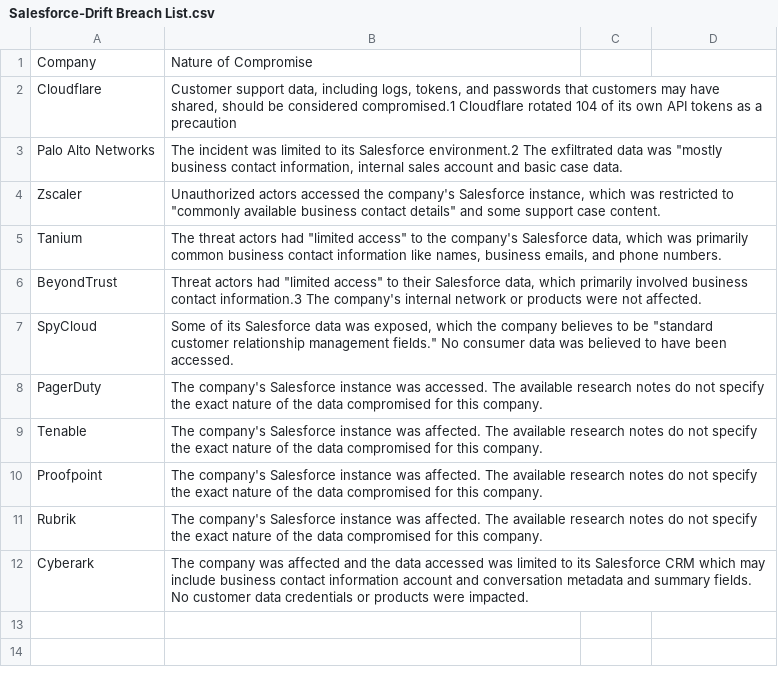
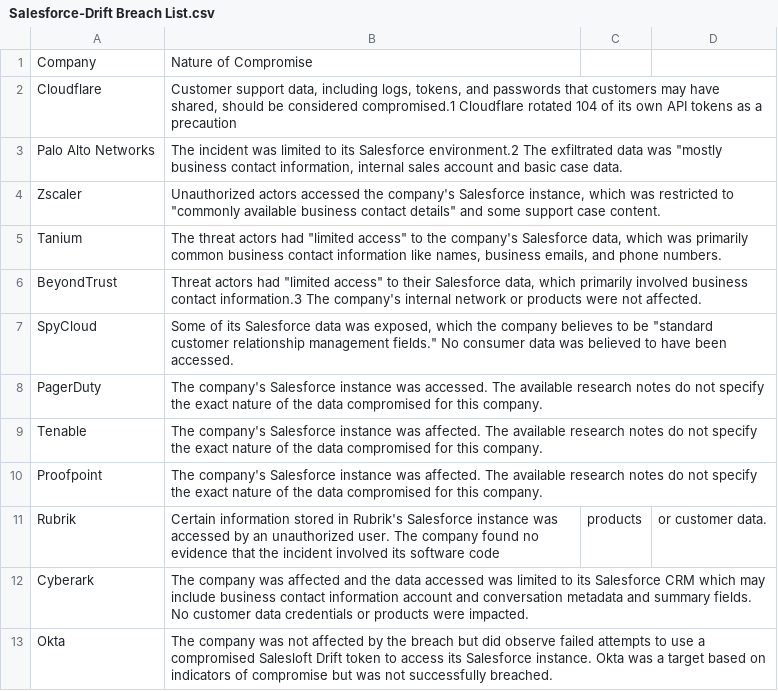
Before and after one commit to timothydeblock/Salesforce-Drift-Breach-List, a CSV file: Salesforce-Drift Breach List.csv, drawn as a sheet.

Commit message:
Update Salesforce-Drift Breach List.csv

```diff
--- a/Salesforce-Drift Breach List.csv
+++ b/Salesforce-Drift Breach List.csv
@@ -10,3 +10,4 @@ Tenable,The company's Salesforce instance was affected. The available research n
 Proofpoint,The company's Salesforce instance was affected. The available research notes do not specify the exact nature of the data compromised for this company.
-Rubrik,The company's Salesforce instance was affected. The available research notes do not specify the exact nature of the data compromised for this company.
+Rubrik,Certain information stored in Rubrik's Salesforce instance was accessed by an unauthorized user. The company found no evidence that the incident involved its software code, products, or customer data.
 Cyberark, The company was affected and the data accessed was limited to its Salesforce CRM which may include business contact information account and conversation metadata and summary fields. No customer data credentials or products were impacted.
+Okta, The company was not affected by the breach but did observe failed attempts to use a compromised Salesloft Drift token to access its Salesforce instance. Okta was a target based on indicators of compromise but was not successfully breached.
```
